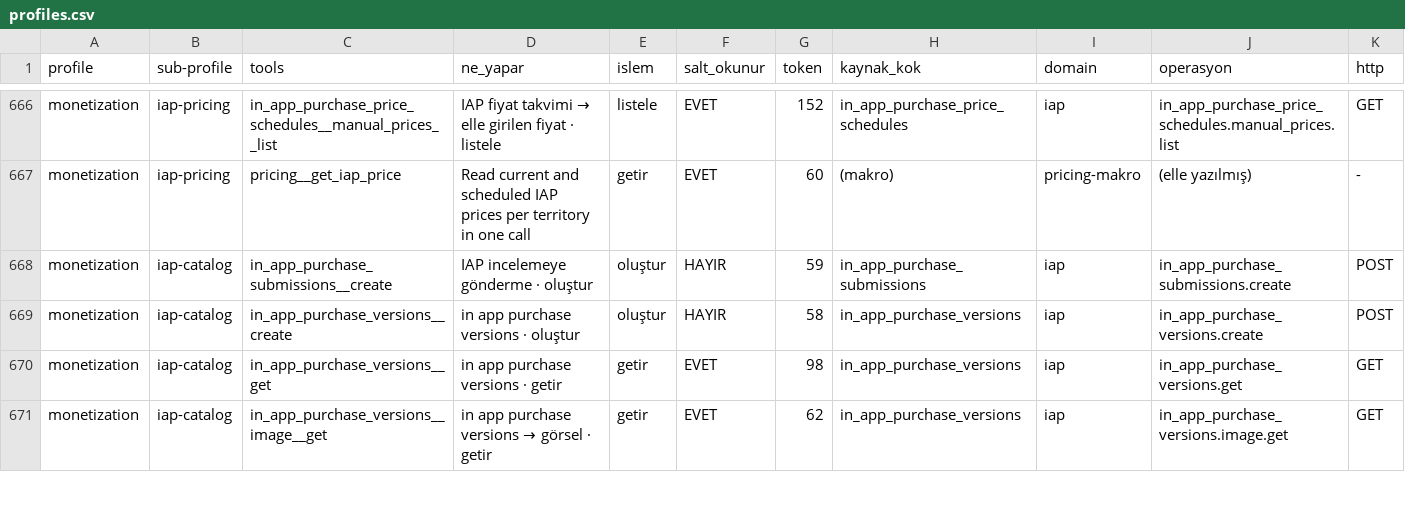
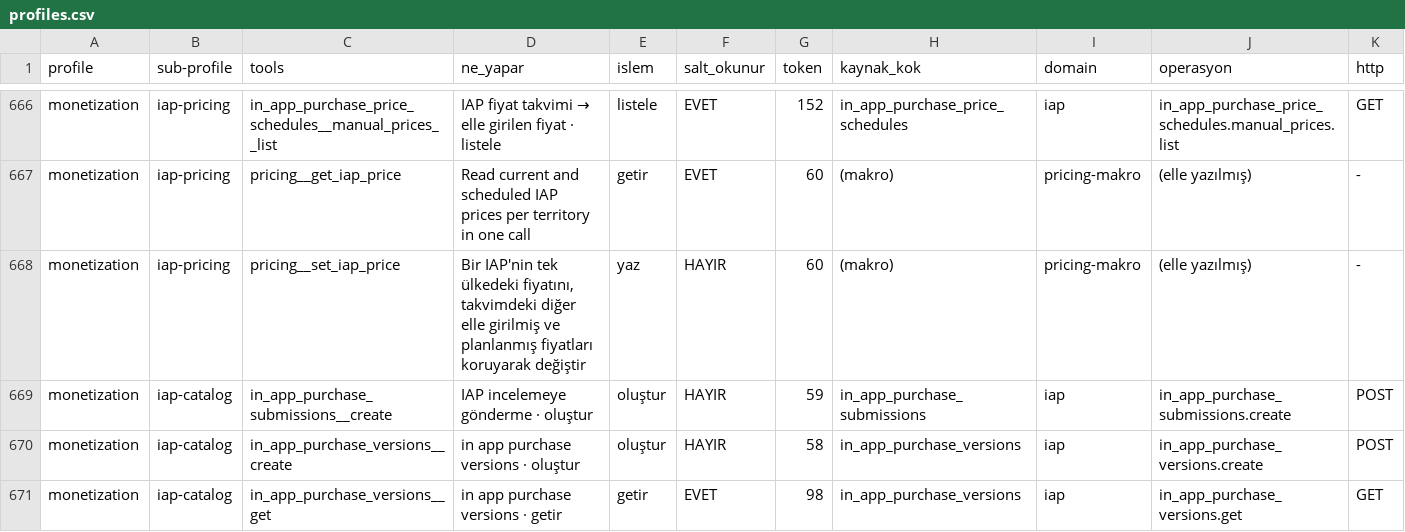
Before and after one commit to erayendes/app-store-connect-mcp, a CSV file: spec/profiles.csv, drawn as a sheet; only a part is shown, gaps mark what is left out; the shorter side is filled out with more unchanged rows; rows hold the shown columns only; the diff names each change by its address in the sheet, - before the commit and + after, or states it on an @@ line.

```diff
--- a/spec/profiles.csv
+++ b/spec/profiles.csv
+row 668: monetization | iap-pricing | pricing__set_iap_price | Bir IAP'nin tek ülkedeki fiyatını, takvimdeki diğer elle girilmiş ve planlanmış fiyatları koruyarak değiştir | yaz | HAYIR | 60 | (makro) | pricing-makro | (elle yazılmış) | -
```
Also changed, not shown: 15 other files.
